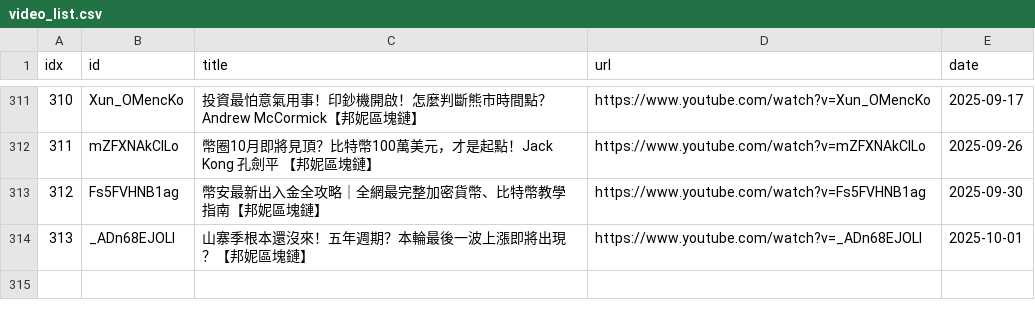
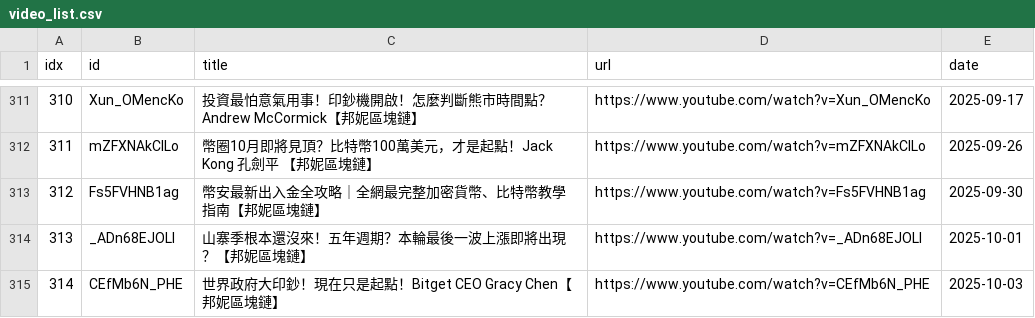
Before and after one commit to sumsjp/BonnieBlockchain, a CSV file: src/video_list.csv, drawn as a sheet; only a part is shown, gaps mark what is left out.

```diff
--- a/src/video_list.csv
+++ b/src/video_list.csv
@@ -314 +314,2 @@ idx,id,title,url,date
 313,_ADn68EJOLI,山寨季根本還沒來！五年週期？本輪最後一波上漲即將出現？【邦妮區塊鏈】,https://www.youtube.com/watch?v=_ADn68EJOLI,2025-10-01
+314,CEfMb6N_PHE,世界政府大印鈔！現在只是起點！Bitget CEO Gracy Chen【邦妮區塊鏈】,https://www.youtube.com/watch?v=CEfMb6N_PHE,2025-10-03
```
Also changed, not shown: 4 other files.
